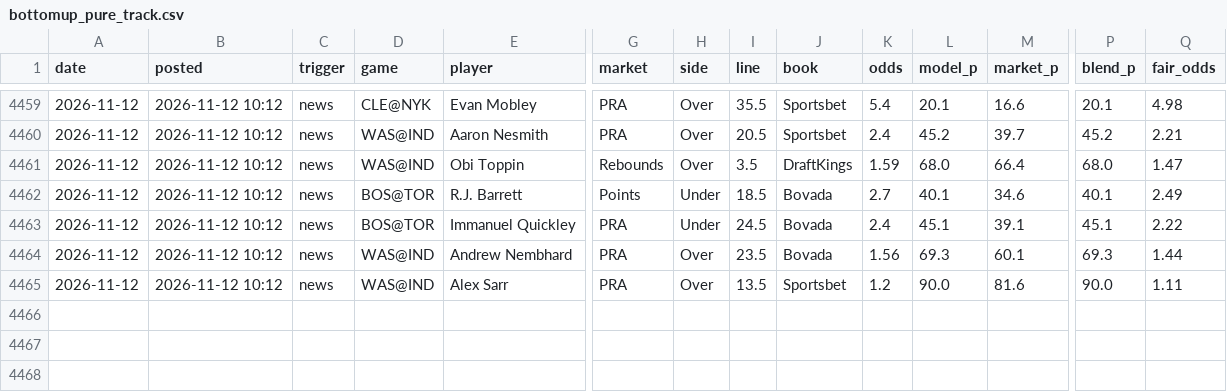
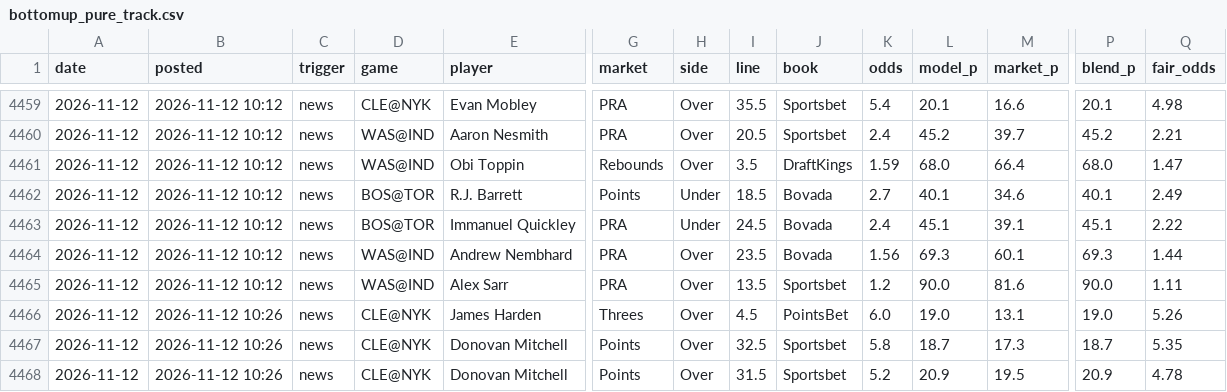
Before and after one commit to andrewkyriacou1993-lang/claudiopunt, a CSV file: research/bottomup/bottomup_pure_track.csv, drawn as a sheet; only a part is shown, gaps mark what is left out; rows hold the shown columns only; the diff names each change by its address in the sheet, - before the commit and + after, or states it on an @@ line.

```diff
--- a/research/bottomup/bottomup_pure_track.csv
+++ b/research/bottomup/bottomup_pure_track.csv
+row 4466: 2026-11-12 | 2026-11-12 10:26 | news | CLE@NYK | James Harden | Threes | Over | 4.5 | PointsBet | 6.0 | 19.0 | 13.1 | 19.0 | 5.26
+row 4467: 2026-11-12 | 2026-11-12 10:26 | news | CLE@NYK | Donovan Mitchell | Points | Over | 32.5 | Sportsbet | 5.8 | 18.7 | 17.3 | 18.7 | 5.35
+row 4468: 2026-11-12 | 2026-11-12 10:26 | news | CLE@NYK | Donovan Mitchell | Points | Over | 31.5 | Sportsbet | 5.2 | 20.9 | 19.5 | 20.9 | 4.78
```
Also changed, not shown: data/best.csv, data/bets.csv, 16 other files.
